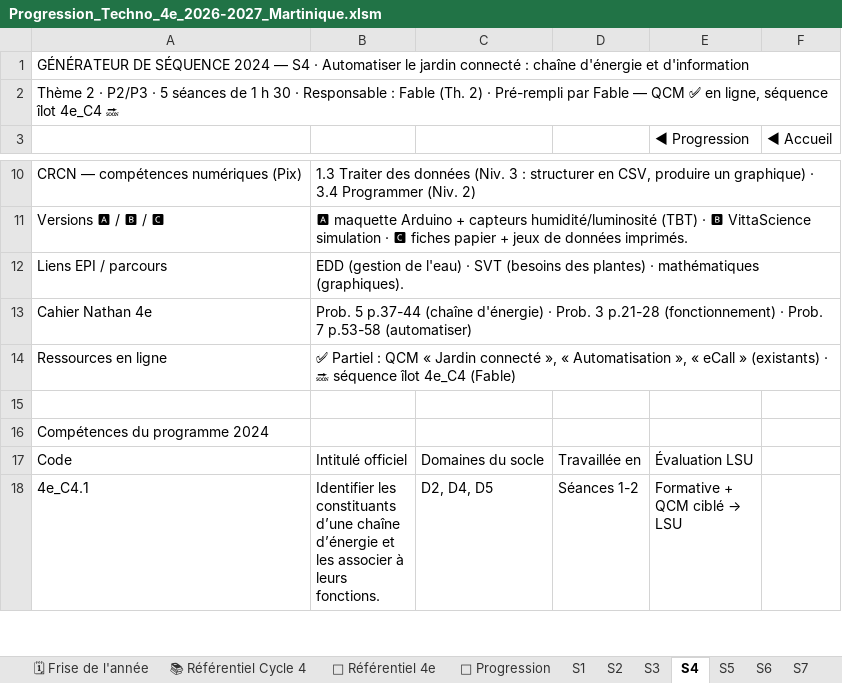
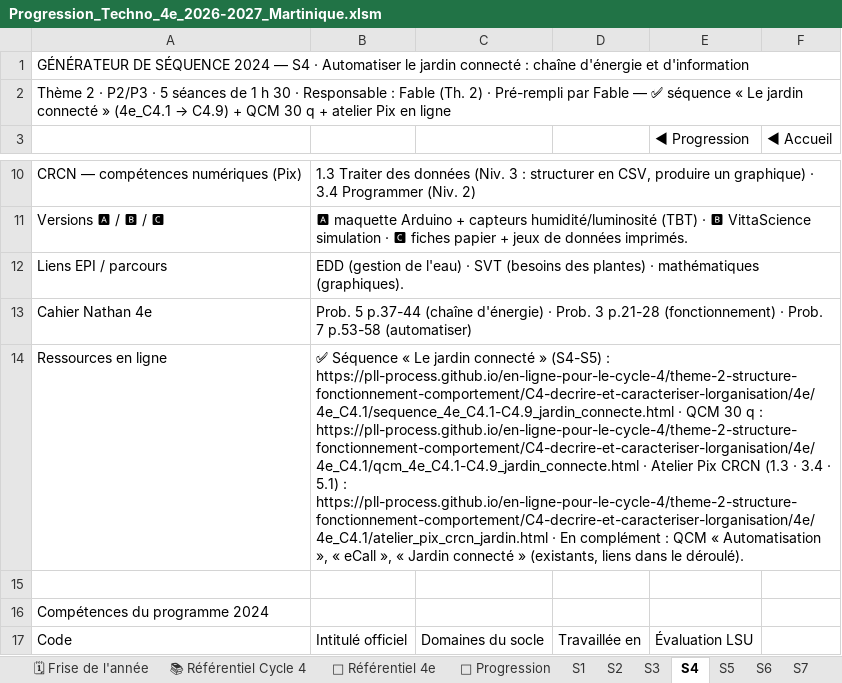
Before and after one commit to PLL-process/en-ligne-pour-le-cycle-4, an Excel workbook: _progressions/4e/Progression_Techno_4e_2026-2027_Martinique.xlsm, sheet S4, drawn as a sheet; only a part is shown, gaps mark what is left out; the shorter side is filled out with more unchanged rows; values as stored, in another font and other column widths than the file's, no cell formats; the diff names each change by its address in the sheet, - before the commit and + after, or states it on an @@ line.

```diff
--- a/_progressions/4e/Progression_Techno_4e_2026-2027_Martinique.xlsm (sheet S4)
+++ b/_progressions/4e/Progression_Techno_4e_2026-2027_Martinique.xlsm (sheet S4)
@@ A2: …Fable — QCM ✅ en ligne, séquence îlot 4e_C4 🔜 → …Fable — ✅ séquence « Le jardin connecté » (4e_C4.1 → C4.9) + QCM 30 q + atelier Pix en ligne @@
-B14: ✅ Partiel : QCM « Jardin connecté », « Automatisation », « eCall » (existants) · 🔜 séquence îlot 4e_C4 (Fable)
+B14: ✅ Séquence « Le jardin connecté » (S4-S5) : https://pll-process.github.io/en-ligne-pour-le-cycle-4/theme-2-structure-fonctionnement-comportement/C4-decrire-et-caracteriser-lorganisation/4e/4e_C4.1/sequence_4e_C4.1-C4.9_jardin_connecte.html · QCM 30 q : https://pll-process.github.io/en-ligne-pour-le-cycle-4/theme-2-structure-fonctionnement-comportement/C4-decrire-et-caracteriser-lorganisation/4e/4e_C4.1/qcm_4e_C4.1-C4.9_jardin_connecte.html · Atelier Pix CRCN (1.3 · 3.4 · 5.1) : https://pll-process.github.io/en-ligne-pour-le-cycle-4/theme-2-structure-fonctionnement-comportement/C4-decrire-et-caracteriser-lorganisation/4e/4e_C4.1/atelier_pix_crcn_jardin.html · En complément : QCM « Automatisation », « eCall », « Jardin connecté » (existants, liens dans le déroulé).
```
Also changed, not shown: sheet 🗓 Frise de l'année, sheet 📅 Calendrier, sheet S7, sheet S6, sheet S5, sheet S3, 4 more sheets, cell formats, _progressions/5e/Progression_Techno_5e_2026-2027_Martinique.xlsm, 1 other file.
